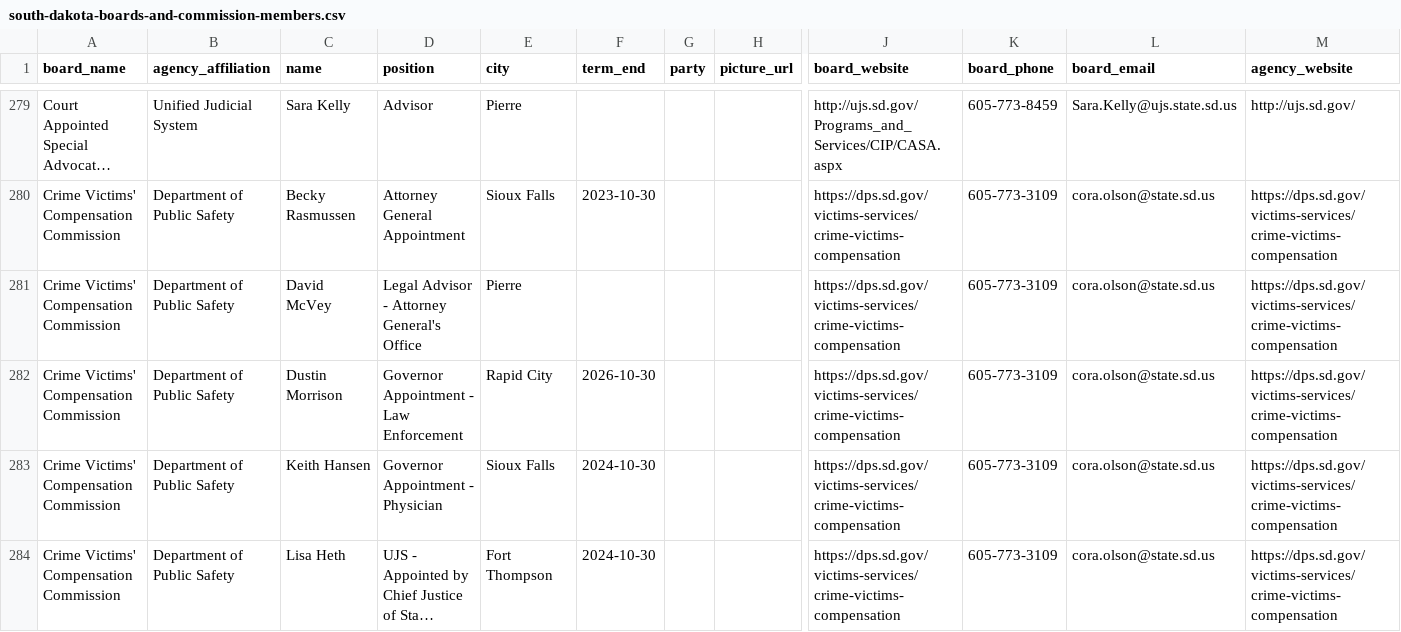
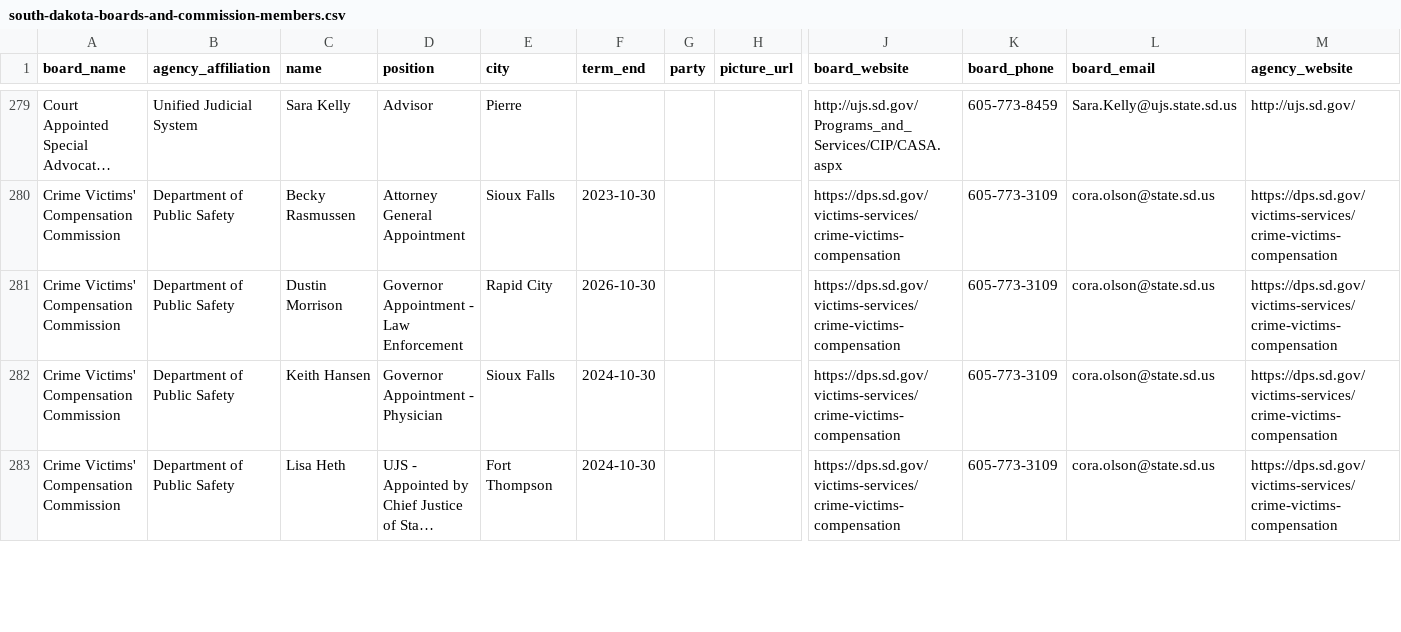
Before and after one commit to cjwinchester/south-dakota-boards-commissions, a CSV file: south-dakota-boards-and-commission-members.csv, drawn as a sheet; only a part is shown, gaps mark what is left out; long unchanged cells end in …; rows hold the shown columns only; the diff covers the shown part only; the diff names each change by its address in the sheet, - before the commit and + after, or states it on an @@ line.

```diff
--- a/south-dakota-boards-and-commission-members.csv
+++ b/south-dakota-boards-and-commission-members.csv
-row 281: Crime Victims' Compensation Commission | Department of Public Safety | David McVey | Legal Advisor - Attorney General's Office | Pierre |  |  |  | https://dps.sd.gov/victims-services/crime-victims-compensation | 605-773-3109 | cora.olson@state.sd.us | https://dps.sd.gov/victims-services/crime-victims-compensation
```
Also changed, not shown: 6 edited cells elsewhere in this file, 3 other files.
